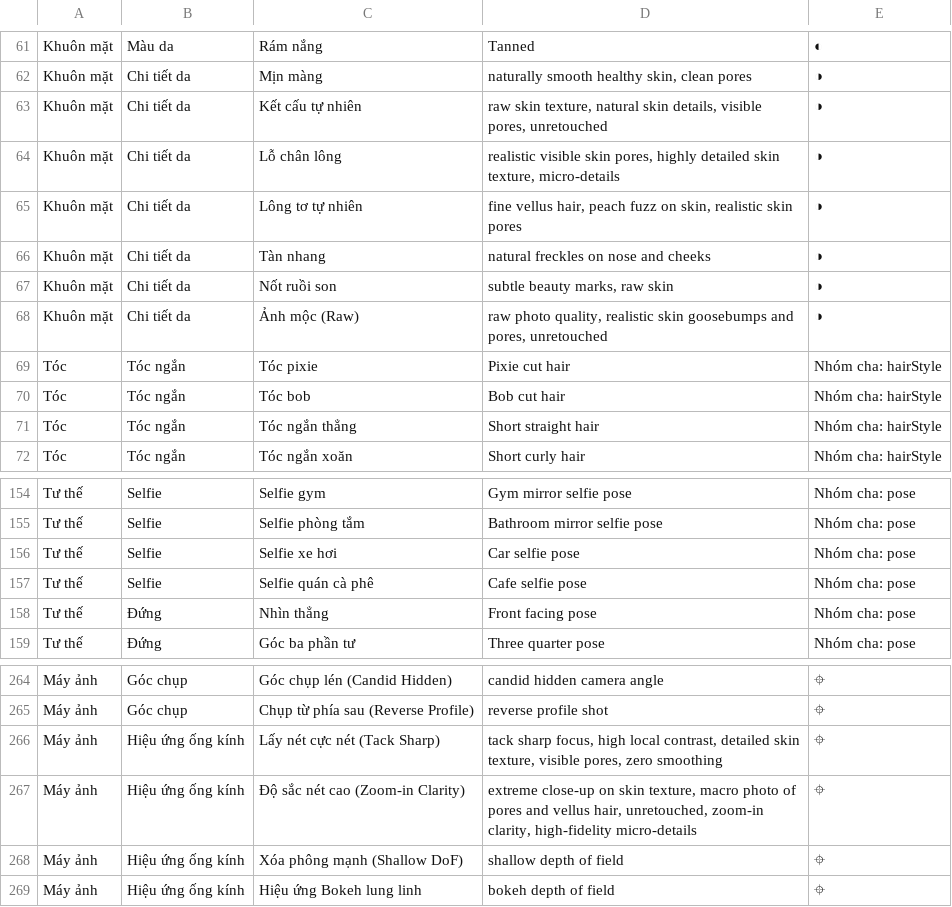
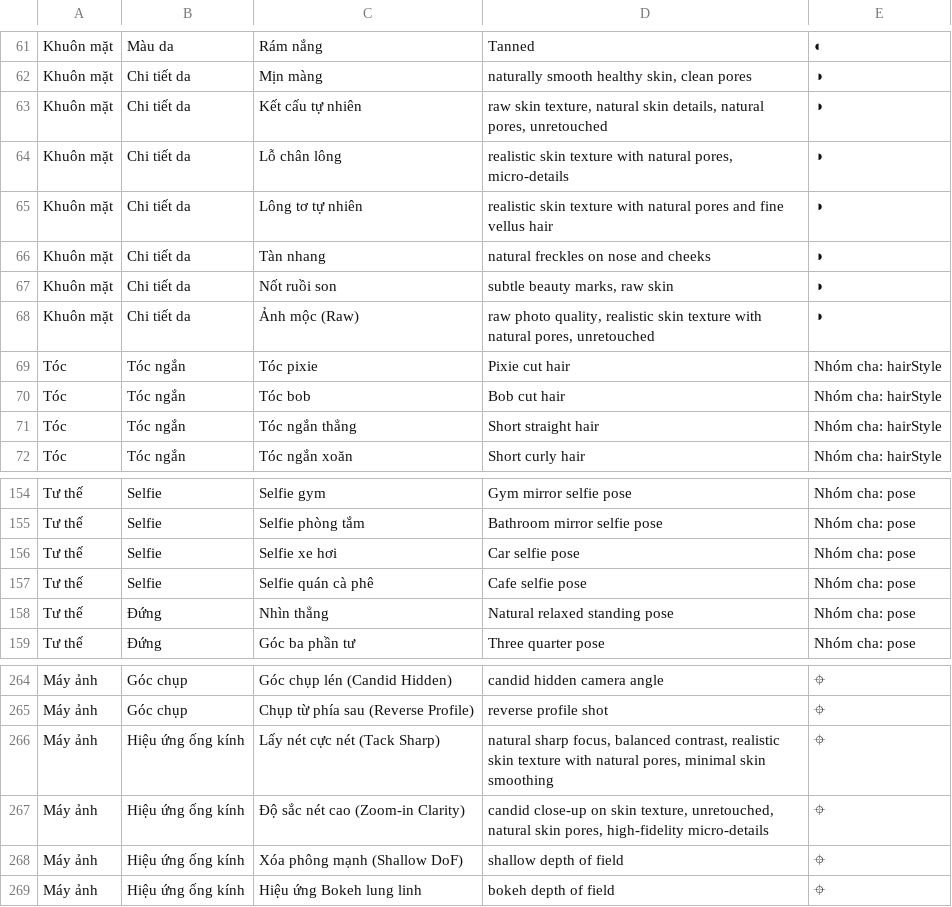
Before and after one commit to crmmexogroup/mexoprompt, a CSV file: prompt_catalog.csv, drawn as a sheet; only a part is shown, gaps mark what is left out.

Commit message:
fix(mexo): replace zero smoothing and tack sharp with natural sharp focus and balanced contrast, optimize skin texture pores density, and improve standing pose naturalness

```diff
--- a/prompt_catalog.csv
+++ b/prompt_catalog.csv
@@ -62,8 +62,8 @@
 "Khuôn mặt","Chi tiết da","Mịn màng","naturally smooth healthy skin, clean pores","◑"
-"Khuôn mặt","Chi tiết da","Kết cấu tự nhiên","raw skin texture, natural skin details, visible pores, unretouched","◑"
-"Khuôn mặt","Chi tiết da","Lỗ chân lông","realistic visible skin pores, highly detailed skin texture, micro-details","◑"
-"Khuôn mặt","Chi tiết da","Lông tơ tự nhiên","fine vellus hair, peach fuzz on skin, realistic skin pores","◑"
+"Khuôn mặt","Chi tiết da","Kết cấu tự nhiên","raw skin texture, natural skin details, natural pores, unretouched","◑"
+"Khuôn mặt","Chi tiết da","Lỗ chân lông","realistic skin texture with natural pores, micro-details","◑"
+"Khuôn mặt","Chi tiết da","Lông tơ tự nhiên","realistic skin texture with natural pores and fine vellus hair","◑"
 "Khuôn mặt","Chi tiết da","Tàn nhang","natural freckles on nose and cheeks","◑"
 "Khuôn mặt","Chi tiết da","Nốt ruồi son","subtle beauty marks, raw skin","◑"
-"Khuôn mặt","Chi tiết da","Ảnh mộc (Raw)","raw photo quality, realistic skin goosebumps and pores, unretouched","◑"
+"Khuôn mặt","Chi tiết da","Ảnh mộc (Raw)","raw photo quality, realistic skin texture with natural pores, unretouched","◑"
 "Tóc","Tóc ngắn","Tóc pixie","Pixie cut hair","Nhóm cha: hairStyle"
@@ -157,3 +157,3 @@
 "Tư thế","Selfie","Selfie quán cà phê","Cafe selfie pose","Nhóm cha: pose"
-"Tư thế","Đứng","Nhìn thẳng","Front facing pose","Nhóm cha: pose"
+"Tư thế","Đứng","Nhìn thẳng","Natural relaxed standing pose","Nhóm cha: pose"
 "Tư thế","Đứng","Góc ba phần tư","Three quarter pose","Nhóm cha: pose"
@@ -265,4 +265,4 @@
 "Máy ảnh","Góc chụp","Chụp từ phía sau (Reverse Profile)","reverse profile shot","⌖"
-"Máy ảnh","Hiệu ứng ống kính","Lấy nét cực nét (Tack Sharp)","tack sharp focus, high local contrast, detailed skin texture, visible pores, zero smoothing","⌖"
-"Máy ảnh","Hiệu ứng ống kính","Độ sắc nét cao (Zoom-in Clarity)","extreme close-up on skin texture, macro photo of pores and vellus hair, unretouched, zoom-in clarity, high-fidelity micro-details","⌖"
+"Máy ảnh","Hiệu ứng ống kính","Lấy nét cực nét (Tack Sharp)","natural sharp focus, balanced contrast, realistic skin texture with natural pores, minimal skin smoothing","⌖"
+"Máy ảnh","Hiệu ứng ống kính","Độ sắc nét cao (Zoom-in Clarity)","candid close-up on skin texture, unretouched, natural skin pores, high-fidelity micro-details","⌖"
 "Máy ảnh","Hiệu ứng ống kính","Xóa phông mạnh (Shallow DoF)","shallow depth of field","⌖"
```
Also changed, not shown: 2 other files.
